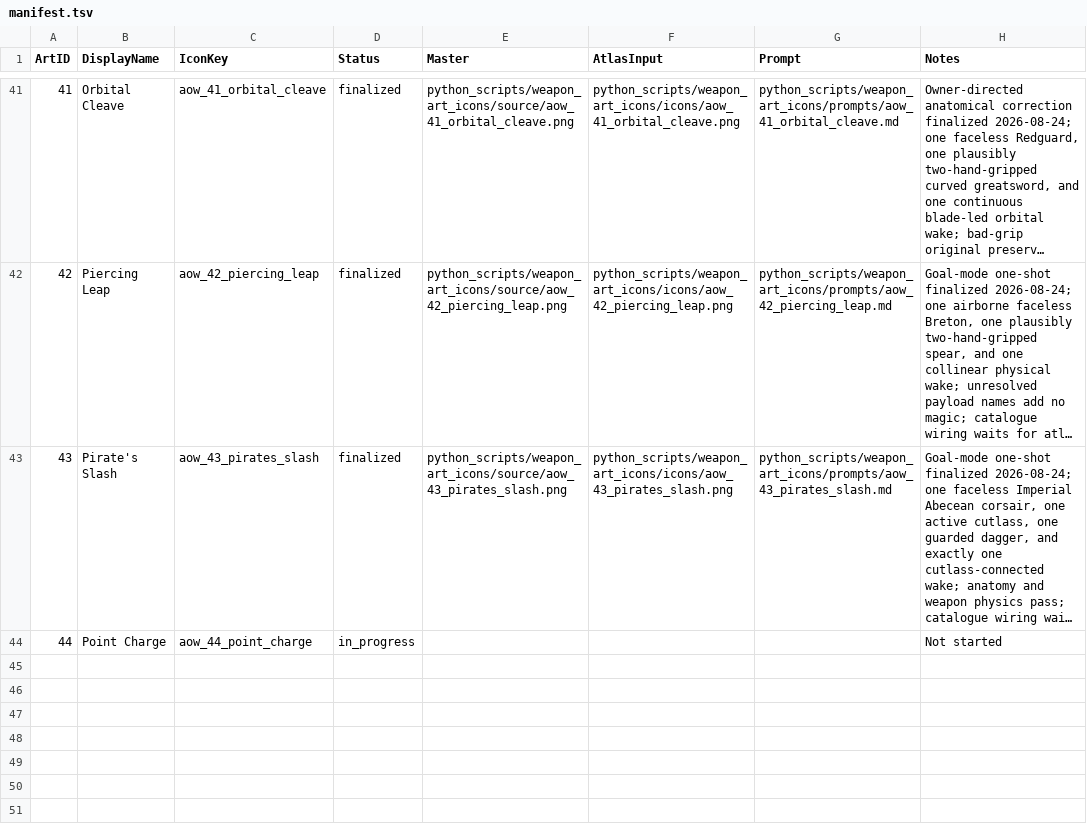
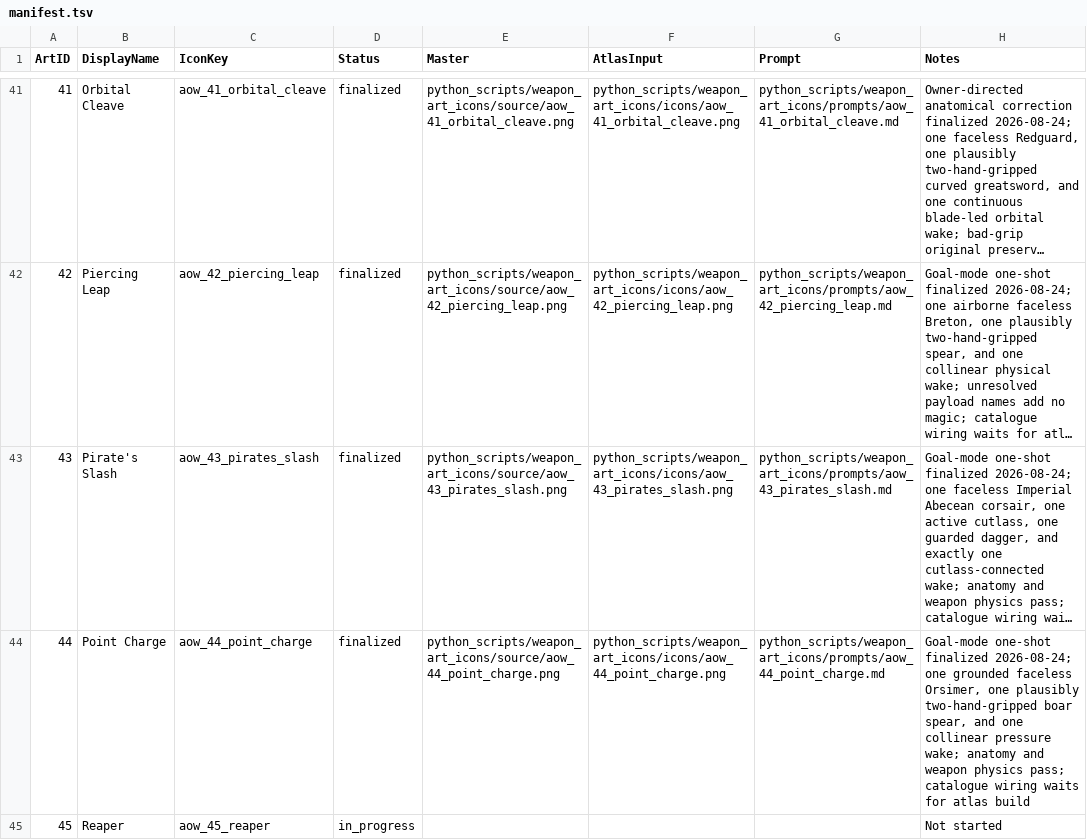
Before and after one commit to Leit-motif/Skyrim_SpellHotbar2, a TSV file: python_scripts/weapon_art_icons/manifest.tsv, drawn as a sheet; only a part is shown, gaps mark what is left out; long unchanged cells end in …; the diff names each change by its address in the sheet, - before the commit and + after, or states it on an @@ line.

Commit message:
Finalize Point Charge icon

```diff
--- a/python_scripts/weapon_art_icons/manifest.tsv
+++ b/python_scripts/weapon_art_icons/manifest.tsv
-D44 (Status): in_progress
+D44 (Status): finalized
-E44 (Master): (empty)
+E44 (Master): python_scripts/weapon_art_icons/source/aow_44_point_charge.png
-F44 (AtlasInput): (empty)
+F44 (AtlasInput): python_scripts/weapon_art_icons/icons/aow_44_point_charge.png
-G44 (Prompt): (empty)
+G44 (Prompt): python_scripts/weapon_art_icons/prompts/aow_44_point_charge.md
-H44 (Notes): Not started
+H44 (Notes): Goal-mode one-shot finalized 2026-08-24; one grounded faceless Orsimer, one plausibly two-hand-gripped boar spear, and one collinear pressure wake; anatomy and weapon physics pass; catalogue wiring waits for atlas build
+row 45: 45 | Reaper | aow_45_reaper | in_progress |  |  |  | Not started
```
Also changed, not shown: 5 other files.
